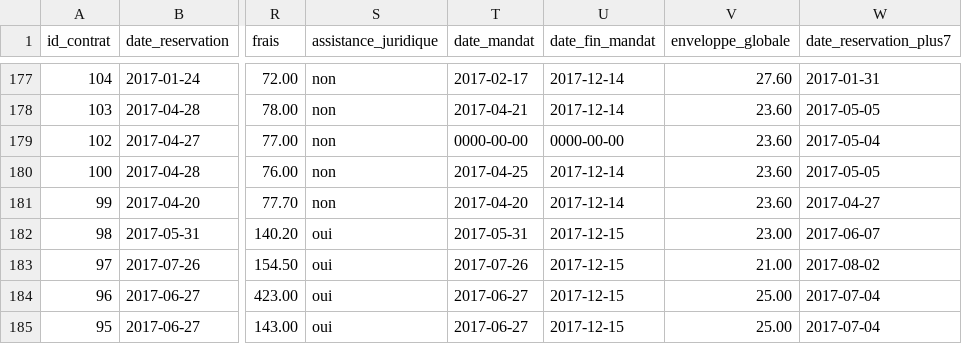
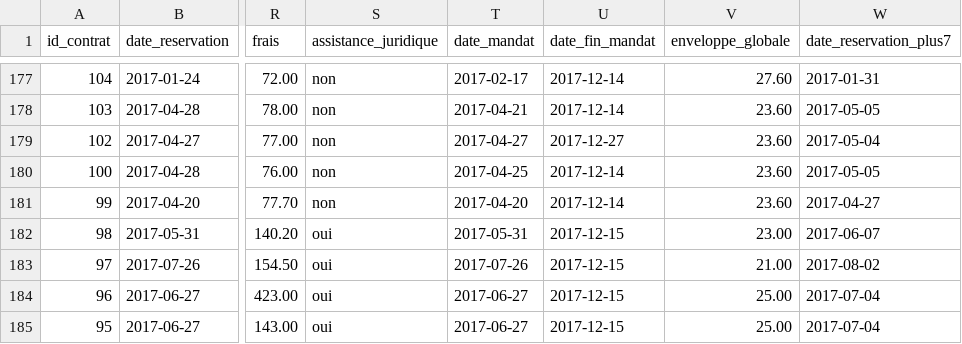
Before and after one commit to haritianabourb/investisdom, a CSV file: storage/csv/archives_reservations.csv, drawn as a sheet; only a part is shown, gaps mark what is left out; the diff names each change by its address in the sheet, - before the commit and + after, or states it on an @@ line.

Commit message:
f***ing zero, f***ing bad coder

```diff
--- a/storage/csv/archives_reservations.csv
+++ b/storage/csv/archives_reservations.csv
-T179 (date_mandat): 0000-00-00
+T179 (date_mandat): 2017-04-27
-U179 (date_fin_mandat): 0000-00-00
+U179 (date_fin_mandat): 2017-12-27
```
